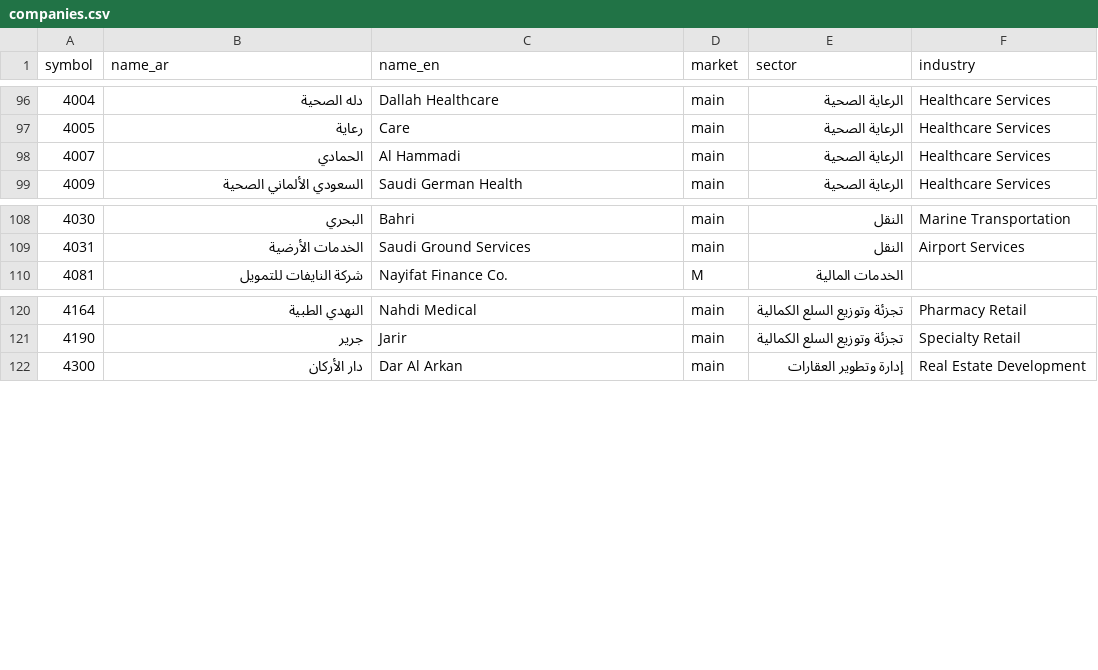
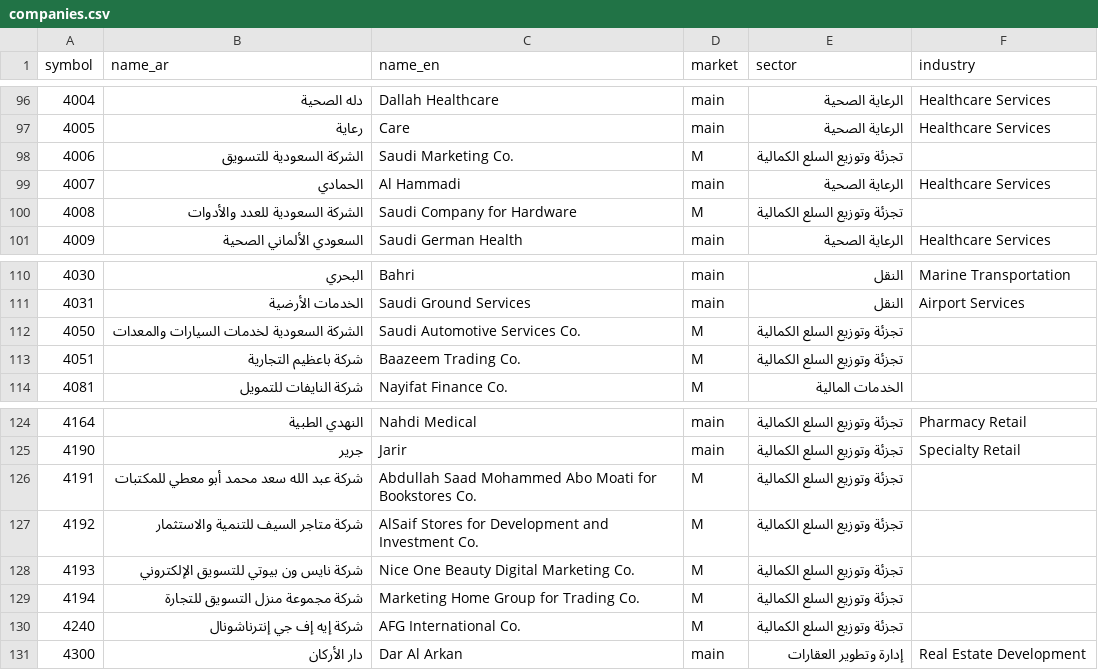
Before and after one commit to Samix2026/saudi-market-classifier, a CSV file: data/reference/companies.csv, drawn as a sheet; only a part is shown, gaps mark what is left out; the diff names each change by its address in the sheet, - before the commit and + after, or states it on an @@ line.

Commit message:
Import main market luxury retail companies

```diff
--- a/data/reference/companies.csv
+++ b/data/reference/companies.csv
+row 98: 4006 | الشركة السعودية للتسويق | Saudi Marketing Co. | M | تجزئة وتوزيع السلع الكمالية
+row 100: 4008 | الشركة السعودية للعدد والأدوات | Saudi Company for Hardware | M | تجزئة وتوزيع السلع الكمالية
+row 112: 4050 | الشركة السعودية لخدمات السيارات والمعدات | Saudi Automotive Services Co. | M | تجزئة وتوزيع السلع الكمالية
+row 113: 4051 | شركة باعظيم التجارية | Baazeem Trading Co. | M | تجزئة وتوزيع السلع الكمالية
+row 126: 4191 | شركة عبد الله سعد محمد أبو معطي للمكتبات | Abdullah Saad Mohammed Abo Moati for Bookstores Co. | M | تجزئة وتوزيع السلع الكمالية
+row 127: 4192 | شركة متاجر السيف للتنمية والاستثمار | AlSaif Stores for Development and Investment Co. | M | تجزئة وتوزيع السلع الكمالية
+row 128: 4193 | شركة نايس ون بيوتي للتسويق الإلكتروني | Nice One Beauty Digital Marketing Co. | M | تجزئة وتوزيع السلع الكمالية
+row 129: 4194 | شركة مجموعة منزل التسويق للتجارة | Marketing Home Group for Trading Co. | M | تجزئة وتوزيع السلع الكمالية
+row 130: 4240 | شركة إيه إف جي إنترناشونال | AFG International Co. | M | تجزئة وتوزيع السلع الكمالية
```
Also changed, not shown: data/processed/companies_classified.csv, data/reference/official_sources.csv, 4 other files.
